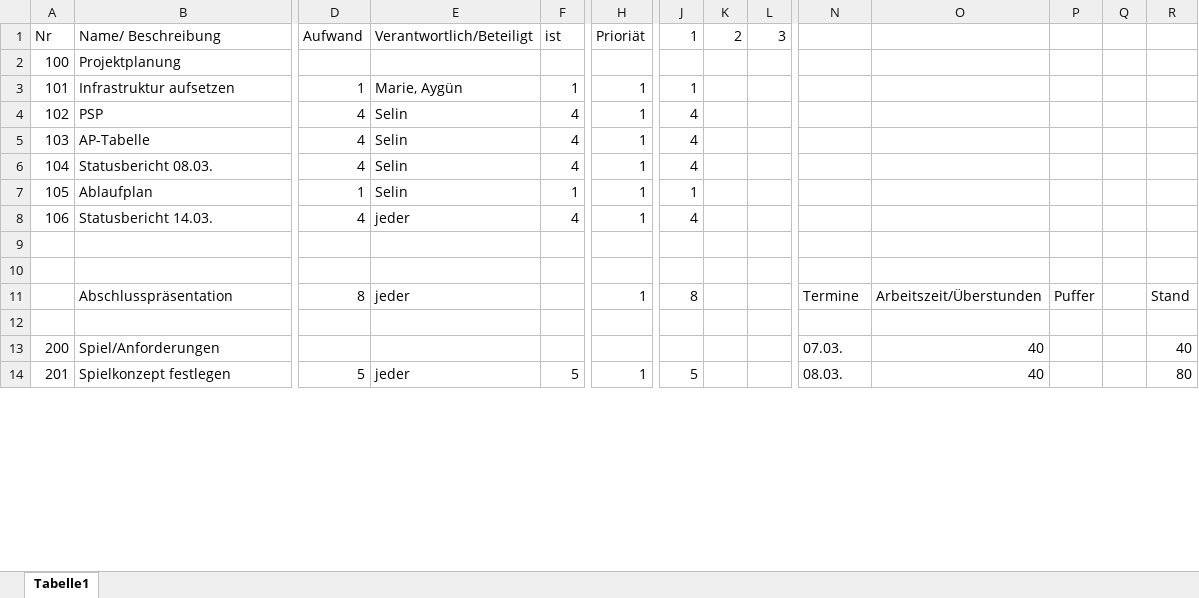
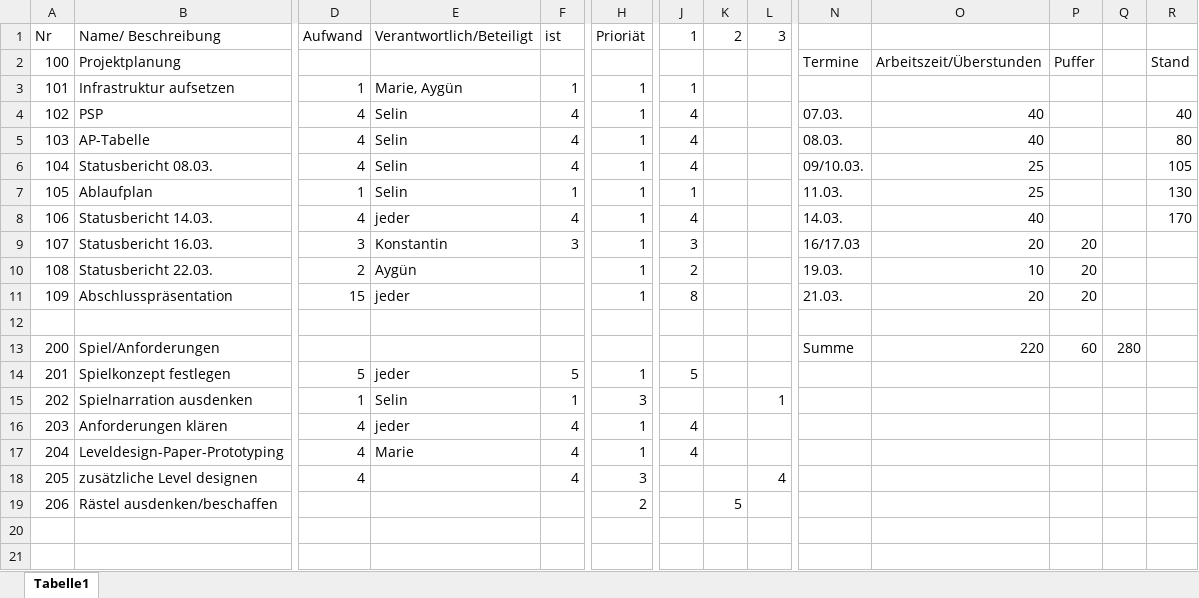
Before and after one commit to Wifi-cable/darkPyramid, an Excel workbook: ProjectFiles/Projektmanagement/Arbeitspakete.xlsx, sheet Tabelle1, drawn as a sheet; only a part is shown, gaps mark what is left out; values as stored, in another font and other column widths than the file's, no cell formats; removed rows and columns are numbered as before the commit, all else as after; rows hold the shown columns only; the diff covers the shown part only; the diff names each change by its address in the sheet, - before the commit and + after, or states it on an @@ line.

```diff
--- a/ProjectFiles/Projektmanagement/Arbeitspakete.xlsx (sheet Tabelle1)
+++ b/ProjectFiles/Projektmanagement/Arbeitspakete.xlsx (sheet Tabelle1)
-N2: (empty)
+N2: Termine
-O2: (empty)
+O2: Arbeitszeit/Überstunden
-P2: (empty)
+P2: Puffer
-R2: (empty)
+R2: Stand
-N4: (empty)
+N4: 07.03.
-O4:O5: (empty)
+O4:O5: 40
-R4: (empty)
+R4: 40
-N5: (empty)
+N5: 08.03.
-R5: (empty)
+R5: 80
-N6: (empty)
+N6: 09/10.03.
-O6:O7: (empty)
+O6:O7: 25
-R6: (empty)
+R6: 105
-N7: (empty)
+N7: 11.03.
-R7: (empty)
+R7: 130
-N8: (empty)
+N8: 14.03.
-O8: (empty)
+O8: 40
-R8: (empty)
+R8: 170
+row 9: 107 | Statusbericht 16.03. | 3 | Konstantin | 3 | 1 | 3 |  |  | 16/17.03 | 20 | 20
+row 10: 108 | Statusbericht 22.03. | 2 | Aygün |  | 1 | 2 |  |  | 19.03. | 10 | 20
+row 11: 109 | Abschlusspräsentation | 15 | jeder |  | 1 | 8 |  |  | 21.03. | 20 | 20
+row 12: (empty)
+row 13: 200 | Spiel/Anforderungen |  |  |  |  |  |  |  | Summe | 220 | 60 | 280
+row 14: 201 | Spielkonzept festlegen | 5 | jeder | 5 | 1 | 5
+row 15: 202 | Spielnarration ausdenken | 1 | Selin | 1 | 3 |  |  | 1
+row 16: 203 | Anforderungen klären | 4 | jeder | 4 | 1 | 4
+row 17: 204 | Leveldesign-Paper-Prototyping | 4 | Marie | 4 | 1 | 4
+row 18: 205 | zusätzliche Level designen | 4 |  | 4 | 3 |  |  | 4
+row 19: 206 | Rästel ausdenken/beschaffen |  |  |  | 2 |  | 5
-row 11:  | Abschlusspräsentation | 8 | jeder |  | 1 | 8 |  |  | Termine | Arbeitszeit/Überstunden | Puffer |  | Stand
-row 12: (empty)
-row 13: 200 | Spiel/Anforderungen |  |  |  |  |  |  |  | 07.03. | 40 |  |  | 40
-row 14: 201 | Spielkonzept festlegen | 5 | jeder | 5 | 1 | 5 |  |  | 08.03. | 40 |  |  | 80
```
Also changed, not shown: 1 added row, 8 removed rows and 32 edited cells elsewhere in this sheet, cell formats, 10 other files.
